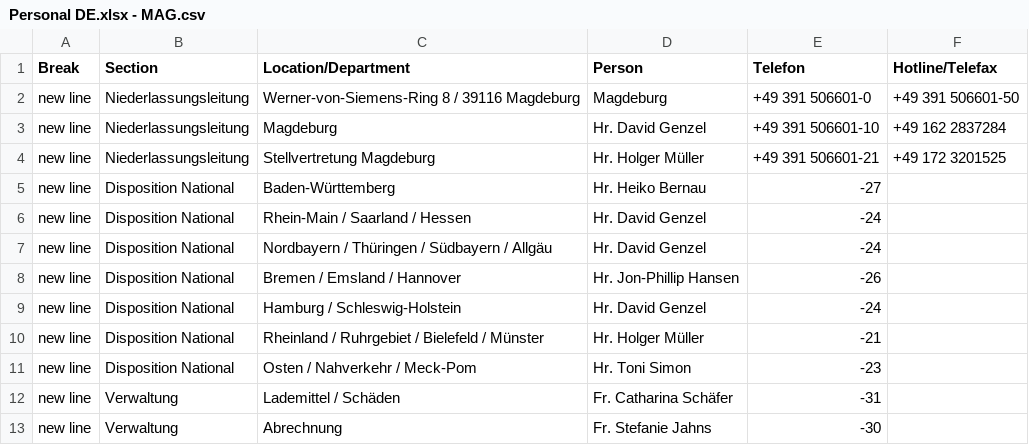
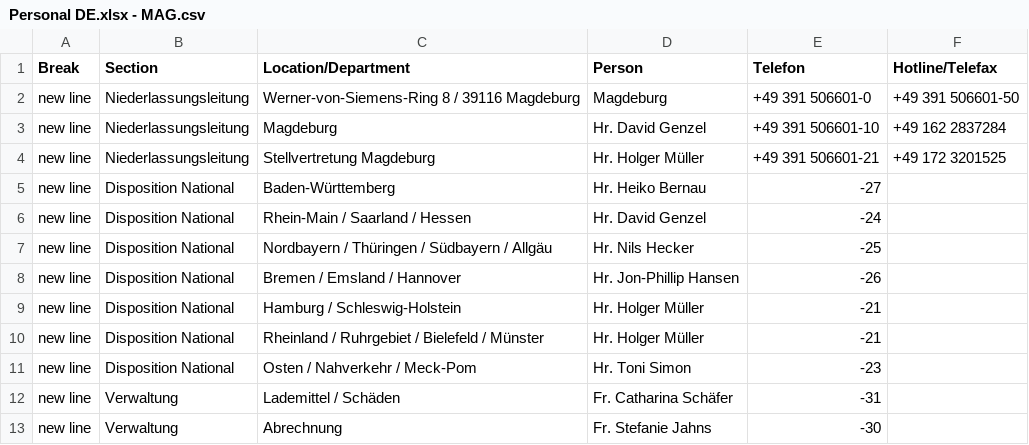
Before and after one commit to NeufraIT/neufra.eu, a CSV file: src/assets/files/locations/Personal DE.xlsx - MAG.csv, drawn as a sheet.

Commit message:
Update MAG.csv

```diff
--- a/src/assets/files/locations/Personal DE.xlsx - MAG.csv
+++ b/src/assets/files/locations/Personal DE.xlsx - MAG.csv
@@ -6,5 +6,5 @@ new line,Disposition National,Baden-Württemberg ,Hr. Heiko Bernau ,-27,
 new line,Disposition National,Rhein-Main / Saarland / Hessen,Hr. David Genzel ,-24,
-new line,Disposition National,Nordbayern / Thüringen / Südbayern / Allgäu,Hr. David Genzel ,-24,
+new line,Disposition National,Nordbayern / Thüringen / Südbayern / Allgäu,Hr. Nils Hecker ,-25,
 new line,Disposition National,Bremen / Emsland / Hannover ,Hr. Jon-Phillip Hansen ,-26,
-new line,Disposition National,Hamburg / Schleswig-Holstein ,Hr. David Genzel ,-24,
+new line,Disposition National,Hamburg / Schleswig-Holstein ,Hr. Holger Müller ,-21,
 new line,Disposition National,Rheinland / Ruhrgebiet / Bielefeld / Münster ,Hr. Holger Müller ,-21,
```
